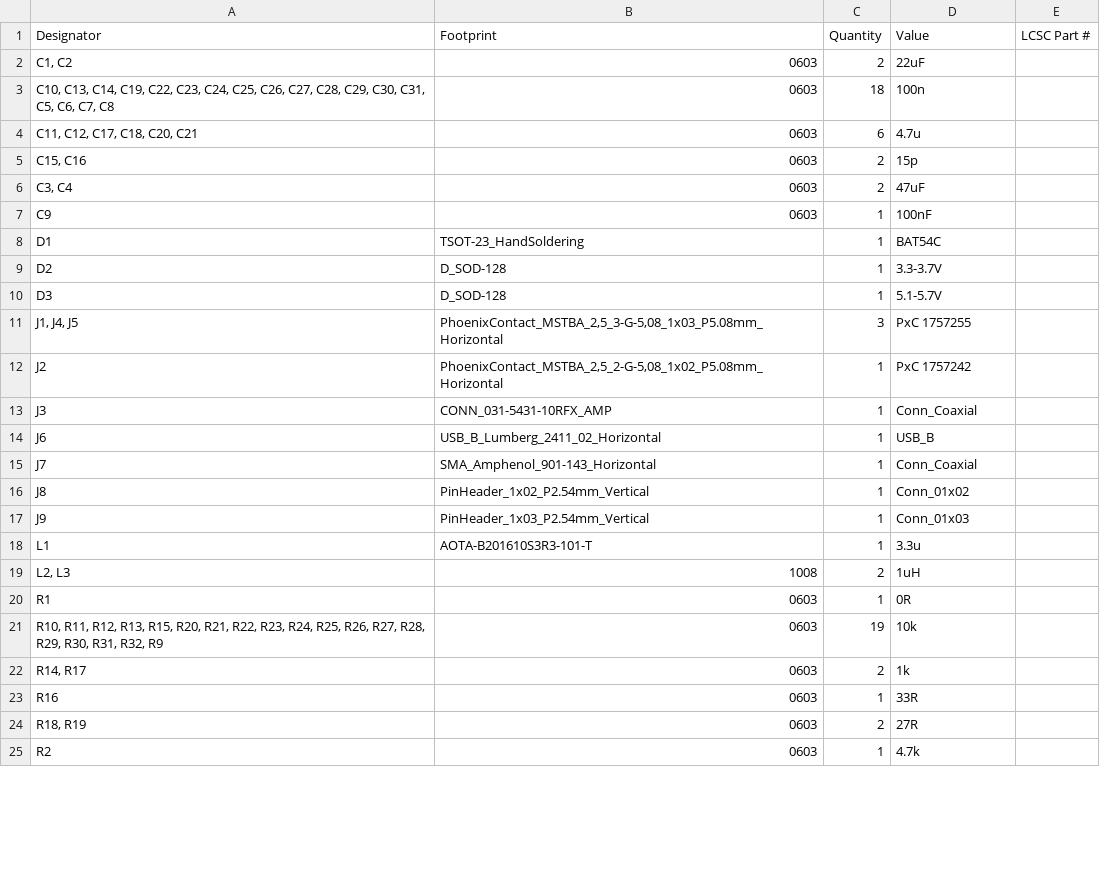
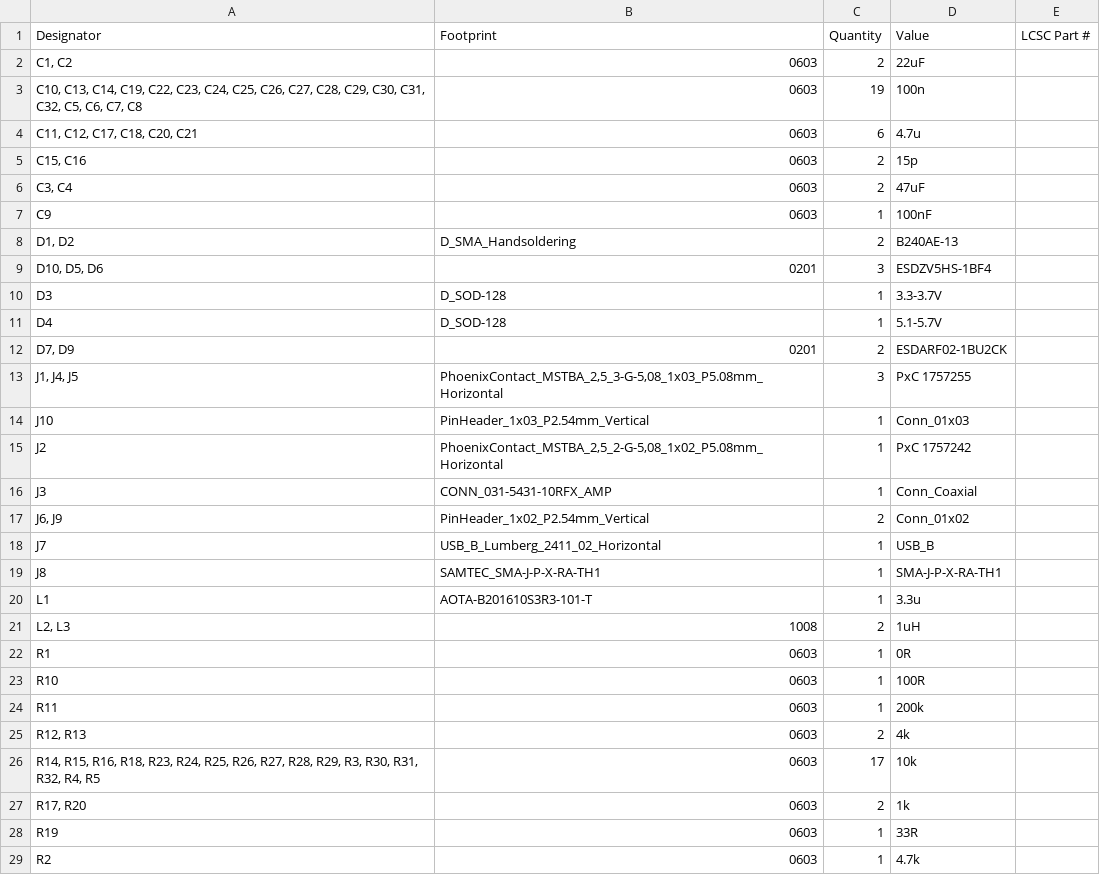
Before and after one commit to msharp176/LoRa-Water-Quality-Management-System, a CSV file: Sensor Node/pcb layout/LoRa Water Quality Management System Sensor Node/production/bom.csv, drawn as a sheet; only a part is shown; the diff covers the shown part only.

```diff
--- a/Sensor Node/pcb layout/LoRa Water Quality Management System Sensor Node/production/bom.csv
+++ b/Sensor Node/pcb layout/LoRa Water Quality Management System Sensor Node/production/bom.csv
@@ -2,3 +2,3 @@
 "C1, C2",0603,2,22uF,
-"C10, C13, C14, C19, C22, C23, C24, C25, C26, C27, C28, C29, C30, C31, C5, C6, C7, C8",0603,18,100n,
+"C10, C13, C14, C19, C22, C23, C24, C25, C26, C27, C28, C29, C30, C31, C32, C5, C6, C7, C8",0603,19,100n,
 "C11, C12, C17, C18, C20, C21",0603,6,4.7u,
@@ -7,12 +7,14 @@
 C9,0603,1,100nF,
-D1,TSOT-23_HandSoldering,1,BAT54C,
-D2,D_SOD-128,1,3.3-3.7V,
-D3,D_SOD-128,1,5.1-5.7V,
+"D1, D2",D_SMA_Handsoldering,2,B240AE-13,
+"D10, D5, D6",0201,3,ESDZV5HS-1BF4,
+D3,D_SOD-128,1,3.3-3.7V,
+D4,D_SOD-128,1,5.1-5.7V,
+"D7, D9",0201,2,ESDARF02-1BU2CK,
 "J1, J4, J5","PhoenixContact_MSTBA_2,5_3-G-5,08_1x03_P5.08mm_Horizontal",3,PxC 1757255,
+J10,PinHeader_1x03_P2.54mm_Vertical,1,Conn_01x03,
 J2,"PhoenixContact_MSTBA_2,5_2-G-5,08_1x02_P5.08mm_Horizontal",1,PxC 1757242,
 J3,CONN_031-5431-10RFX_AMP,1,Conn_Coaxial,
-J6,USB_B_Lumberg_2411_02_Horizontal,1,USB_B,
-J7,SMA_Amphenol_901-143_Horizontal,1,Conn_Coaxial,
-J8,PinHeader_1x02_P2.54mm_Vertical,1,Conn_01x02,
-J9,PinHeader_1x03_P2.54mm_Vertical,1,Conn_01x03,
+"J6, J9",PinHeader_1x02_P2.54mm_Vertical,2,Conn_01x02,
+J7,USB_B_Lumberg_2411_02_Horizontal,1,USB_B,
+J8,SAMTEC_SMA-J-P-X-RA-TH1,1,SMA-J-P-X-RA-TH1,
 L1,AOTA-B201610S3R3-101-T,1,3.3u,
@@ -20,6 +22,8 @@ L1,AOTA-B201610S3R3-101-T,1,3.3u,
 R1,0603,1,0R,
-"R10, R11, R12, R13, R15, R20, R21, R22, R23, R24, R25, R26, R27, R28, R29, R30, R31, R32, R9",0603,19,10k,
-"R14, R17",0603,2,1k,
-R16,0603,1,33R,
-"R18, R19",0603,2,27R,
+R10,0603,1,100R,
+R11,0603,1,200k,
+"R12, R13",0603,2,4k,
+"R14, R15, R16, R18, R23, R24, R25, R26, R27, R28, R29, R3, R30, R31, R32, R4, R5",0603,17,10k,
+"R17, R20",0603,2,1k,
+R19,0603,1,33R,
 R2,0603,1,4.7k,
```
Also changed, not shown: 3 added rows, 2 removed rows and 3 edited cells elsewhere in this file, Sensor Node/pcb layout/LoRa Water Quality Management System Sensor Node/production/designators.csv, Sensor Node/pcb layout/LoRa Water Quality Management System Sensor Node/production/positions.csv, 17 other files.
